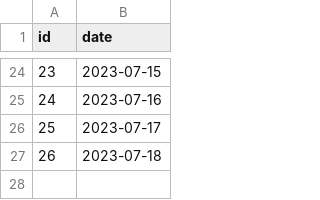
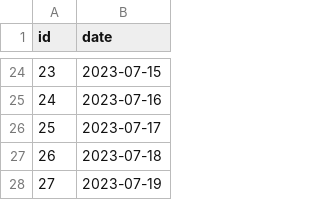
Before and after one commit to Artuk009/NewDIetAndExercise, a CSV file: Diet_Analysis/datasets/dates.csv, drawn as a sheet; only a part is shown, gaps mark what is left out; the diff names each change by its address in the sheet, - before the commit and + after, or states it on an @@ line.

```diff
--- a/Diet_Analysis/datasets/dates.csv
+++ b/Diet_Analysis/datasets/dates.csv
+row 28: 27 | 2023-07-19
```
Also changed, not shown: Diet_Analysis/datasets/foods_json.csv, 2 other files.
